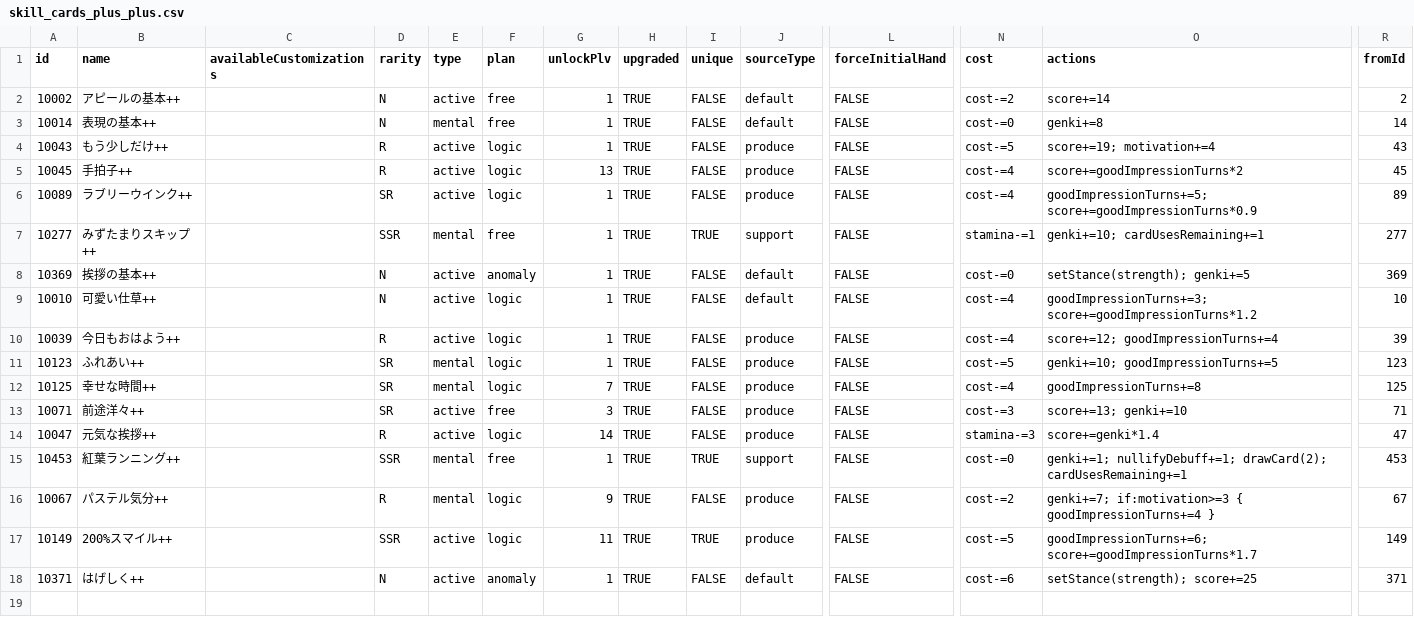
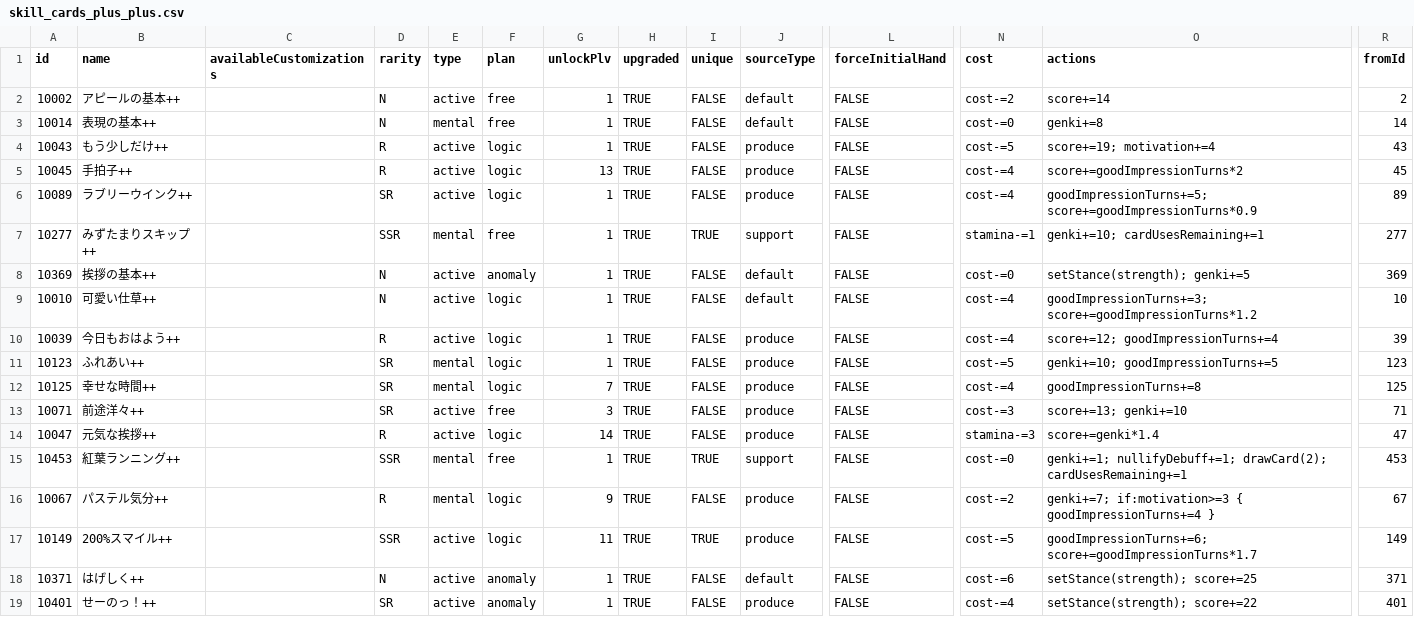
Before and after one commit to gakumas-tools/gakumas-tools, a CSV file: packages/gakumas-data/csv/skill_cards_plus_plus.csv, drawn as a sheet; only a part is shown, gaps mark what is left out; rows hold the shown columns only; the diff names each change by its address in the sheet, - before the commit and + after, or states it on an @@ line.

Commit message:
Add せーのっ！++, played in the 美鈴 produce final
The スキルカードサポート popup shows せーのっ！++ as 強気に変更 / スコア+22,
cost 4. In the final of the account's 美鈴 produce on 2026-11-27 (retry),
turn 9 raised せーのっ！+ to ++ and it scored 7,039 -> 7,428. Fixture
produce-exam-misuzu-g1337-final2-to-turn9 replays that; on master it fails
at that play (せーのっ！+ isn't raised).

```diff
--- a/packages/gakumas-data/csv/skill_cards_plus_plus.csv
+++ b/packages/gakumas-data/csv/skill_cards_plus_plus.csv
+row 19: 10401 | せーのっ！++ |  | SR | active | anomaly | 1 | TRUE | FALSE | produce | FALSE | cost-=4 | setStance(strength); score+=22 | 401
```
Also changed, not shown: 1 other file.
